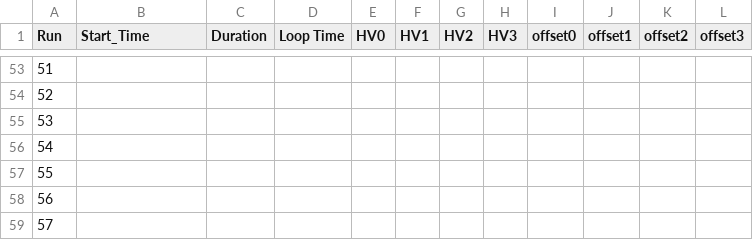
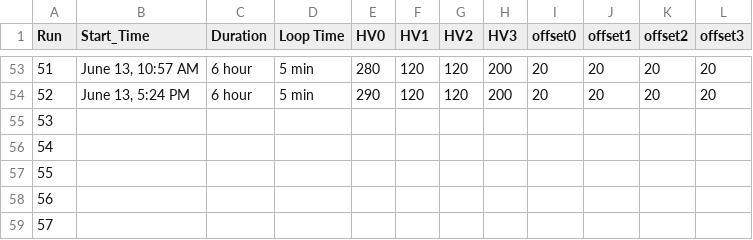
Before and after one commit to cbeiraod/ETROC-Analysis, a CSV file: reading_history/tb_run_info/DESY_Jun2024_TB_run_info.csv, drawn as a sheet; only a part is shown, gaps mark what is left out; the diff covers the shown part only.

```diff
--- a/reading_history/tb_run_info/DESY_Jun2024_TB_run_info.csv
+++ b/reading_history/tb_run_info/DESY_Jun2024_TB_run_info.csv
@@ -53,3 +53,3 @@ Run,Start_Time,Duration,Loop Time,HV0,HV1,HV2,HV3,offset0,offset1,offset2,offset
-51,,,,,,,,,,,
-52,,,,,,,,,,,
+51,"June 13, 10:57 AM",6 hour,5 min,280,120,120,200,20,20,20,20
+52,"June 13, 5:24 PM",6 hour,5 min,290,120,120,200,20,20,20,20
 53,,,,,,,,,,,
```
Also changed, not shown: 121 edited cells elsewhere in this file.
